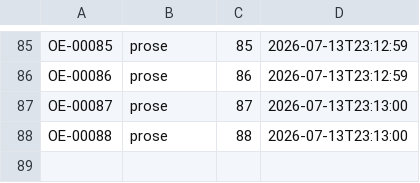
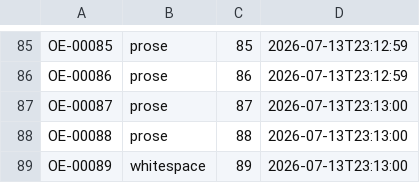
Before and after one commit to standardgalactic/kitbash, a TSV file: workspace/line-history.tsv, drawn as a sheet; only a part is shown, gaps mark what is left out; the diff names each change by its address in the sheet, - before the commit and + after, or states it on an @@ line.

Commit message:
OE-00089 whitespace
<blank line>

```diff
--- a/workspace/line-history.tsv
+++ b/workspace/line-history.tsv
+row 89: OE-00089 | whitespace | 89 | 2026-07-13T23:13:00
```
Also changed, not shown: 1 other file.
